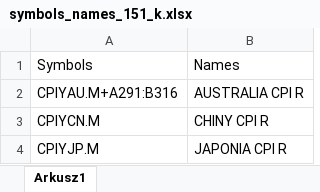
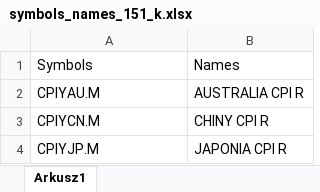
Before and after one commit to Alvarro123/Pyhton_Projects, an Excel workbook: Stock_Predictor/symbols_names_151_k.xlsx, sheet Arkusz1, drawn as a sheet; only a part is shown; values as stored, in another font and other column widths than the file's, no borders; the diff names each change by its address in the sheet, - before the commit and + after, or states it on an @@ line.

```diff
--- a/Stock_Predictor/symbols_names_151_k.xlsx (sheet Arkusz1)
+++ b/Stock_Predictor/symbols_names_151_k.xlsx (sheet Arkusz1)
-A2: CPIYAU.M+A291:B316
+A2: CPIYAU.M
```
Also changed, not shown: 35 other files.
